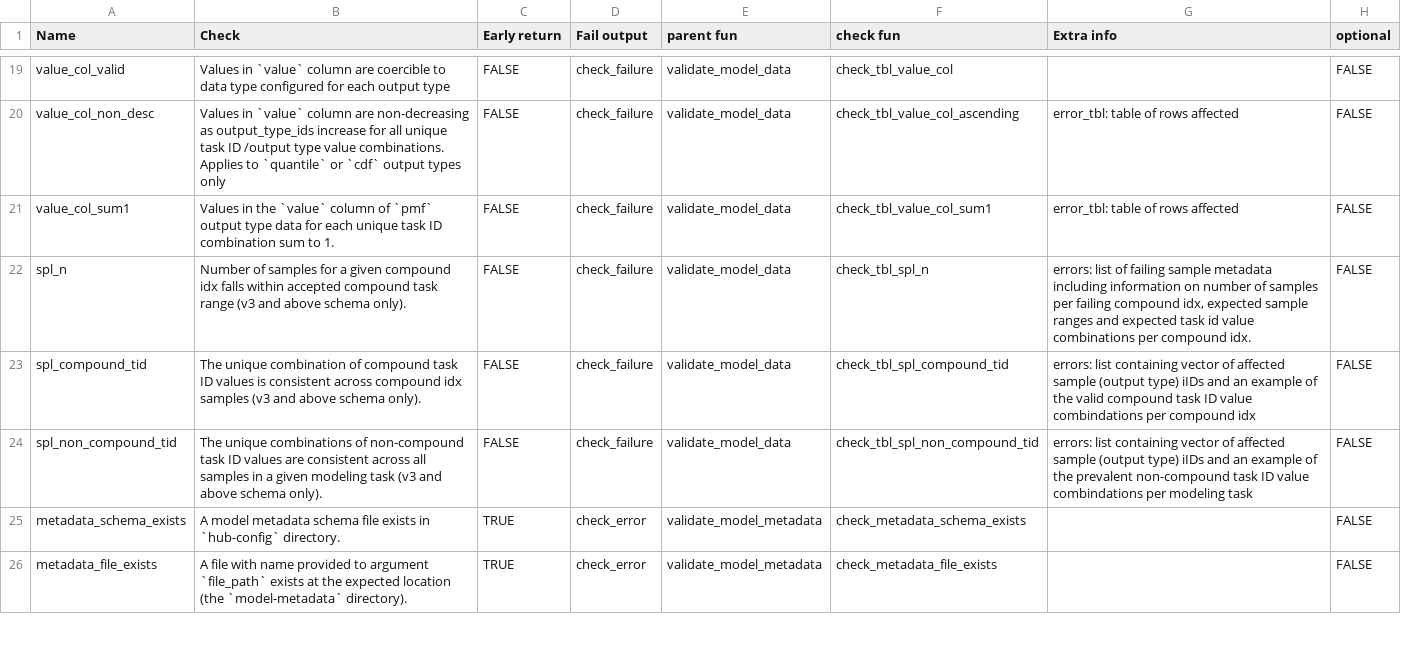
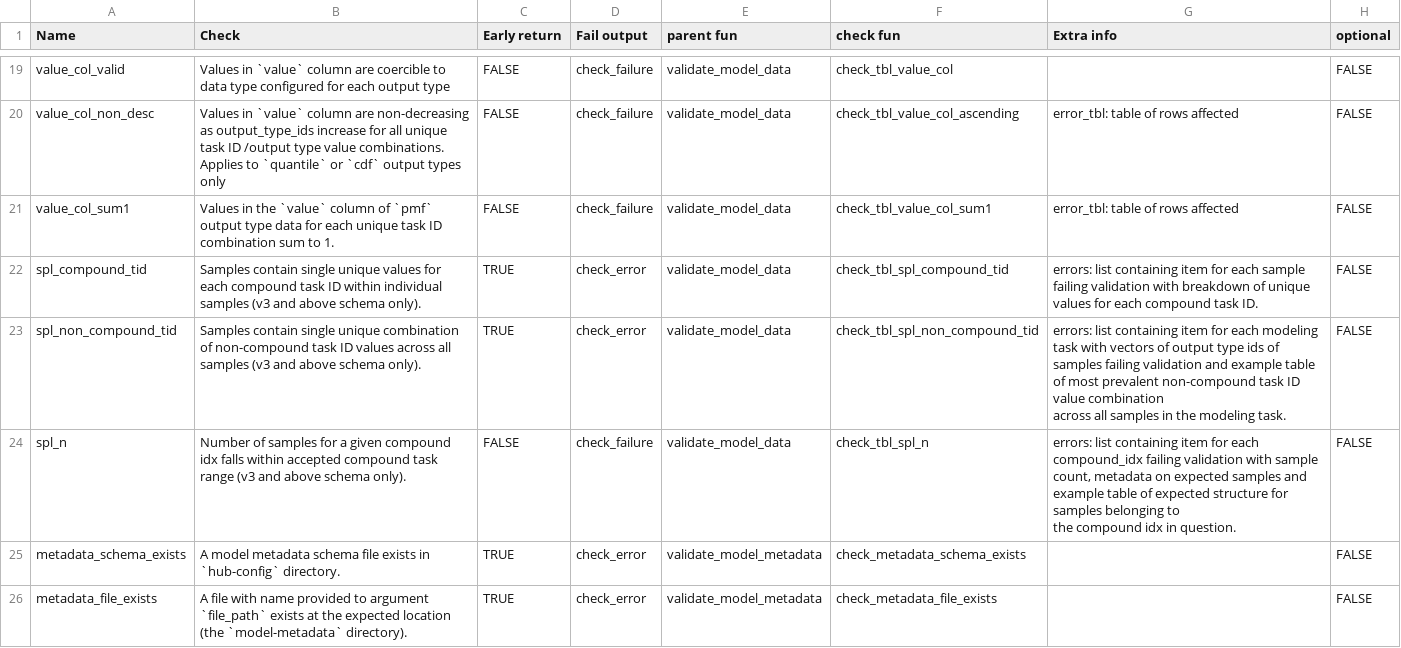
Before and after one commit to hubverse-org/hubValidations, a CSV file: inst/check_table.csv, drawn as a sheet; only a part is shown, gaps mark what is left out.

Commit message:
Perform sample checks sequentially and return early if first two fail. Minor docs tweaks.

```diff
--- a/inst/check_table.csv
+++ b/inst/check_table.csv
@@ -21,5 +21,7 @@ value_col_non_desc,Values in `value` column are non-decreasing as output_type_id
 value_col_sum1,Values in the `value` column of `pmf` output type data for each unique task ID combination sum to 1.,FALSE,check_failure,validate_model_data,check_tbl_value_col_sum1,error_tbl: table of rows affected,FALSE
-spl_n,Number of samples for a given compound idx falls within accepted compound task range (v3 and above schema only).,FALSE,check_failure,validate_model_data,check_tbl_spl_n,"errors: list of failing sample metadata including information on number of samples per failing compound idx,  expected sample ranges and expected task id value combinations per compound idx.",FALSE
-spl_compound_tid,The unique combination of compound task ID values is consistent across compound idx samples (v3 and above schema only).,FALSE,check_failure,validate_model_data,check_tbl_spl_compound_tid,errors: list containing vector of affected sample (output type) iIDs and an example of the valid compound task ID value combindations per compound idx,FALSE
-spl_non_compound_tid,The unique combinations of non-compound task ID values are consistent across all samples in a given modeling task (v3 and above schema only).,FALSE,check_failure,validate_model_data,check_tbl_spl_non_compound_tid,errors: list containing vector of affected sample (output type) iIDs and an example of the prevalent non-compound task ID value combindations per modeling task,FALSE
+spl_compound_tid,Samples contain single unique values for each compound task ID within individual samples (v3 and above schema only).,TRUE,check_error,validate_model_data,check_tbl_spl_compound_tid,errors: list containing item for each sample failing validation with breakdown of unique values for each compound task ID.,FALSE
+spl_non_compound_tid,Samples contain single unique combination of non-compound task ID values across all samples (v3 and above schema only).,TRUE,check_error,validate_model_data,check_tbl_spl_non_compound_tid,"errors: list containing item for each modeling task with vectors of output type ids of samples failing validation and example table of most prevalent non-compound task ID value combination
+across all samples in the modeling task.",FALSE
+spl_n,Number of samples for a given compound idx falls within accepted compound task range (v3 and above schema only).,FALSE,check_failure,validate_model_data,check_tbl_spl_n,"errors: list containing item for each compound_idx failing validation with sample count, metadata on expected samples and example table of expected structure for samples belonging to
+the compound idx in question.",FALSE
 metadata_schema_exists,A model metadata schema file exists in `hub-config` directory.,TRUE,check_error,validate_model_metadata,check_metadata_schema_exists,,FALSE
```
Also changed, not shown: 9 other files.
